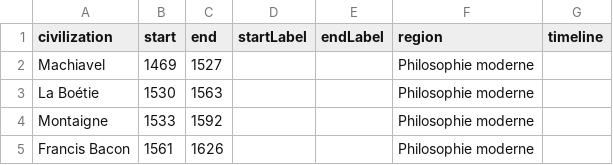
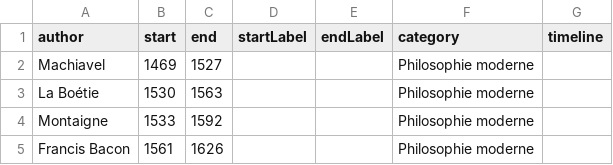
Before and after one commit to eyssette/frise-philo, a CSV file: data/philosophers-2.csv, drawn as a sheet; only a part is shown.

Commit message:
Update philosophers-2.csv

```diff
--- a/data/philosophers-2.csv
+++ b/data/philosophers-2.csv
@@ -1,2 +1,2 @@
-civilization,start,end,startLabel,endLabel,region,timeline,
+author,start,end,startLabel,endLabel,category,timeline,
 Machiavel,1469,1527,,,Philosophie moderne,
```
